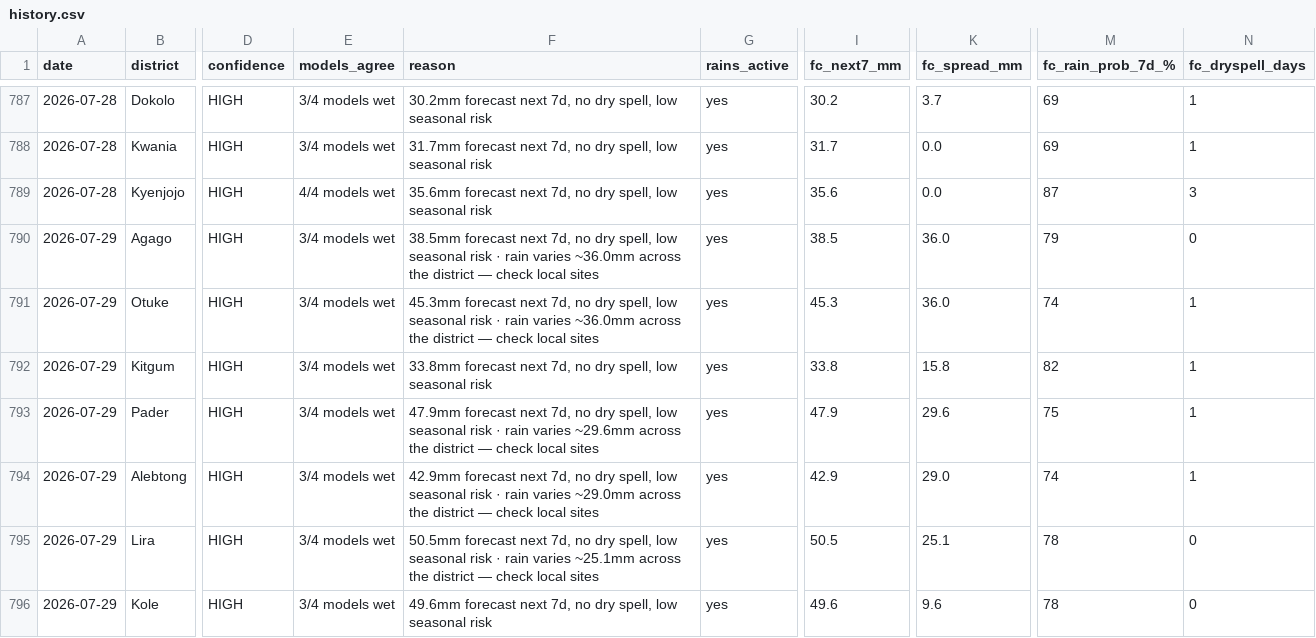
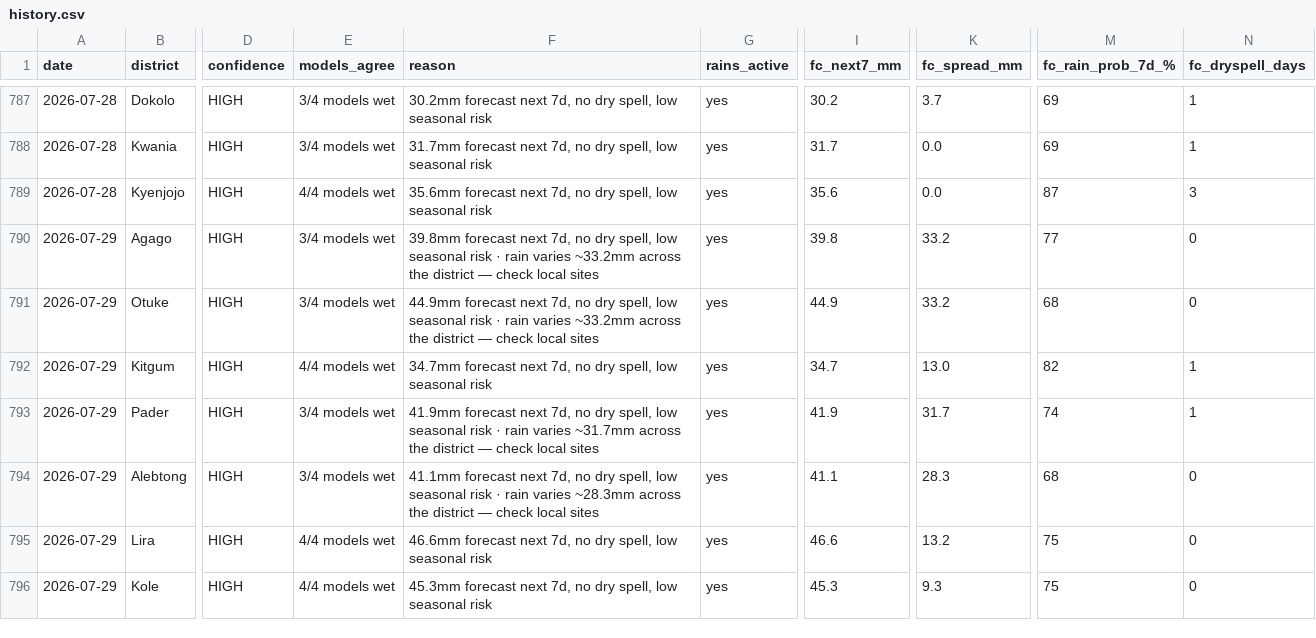
Before and after one commit to quinn-Uganda/planting-monitor, a CSV file: planting_monitor_out/history.csv, drawn as a sheet; only a part is shown, gaps mark what is left out; the diff covers the shown part only; the diff names each change by its address in the sheet, - before the commit and + after, or states it on an @@ line.

```diff
--- a/planting_monitor_out/history.csv
+++ b/planting_monitor_out/history.csv
-F790 (reason): 38.5mm forecast next 7d, no dry spell, low seasonal risk · rain varies ~36.0mm across the…
+F790 (reason): 39.8mm forecast next 7d, no dry spell, low seasonal risk · rain varies ~33.2mm across the…
-I790 (fc_next7_mm): 38.5
+I790 (fc_next7_mm): 39.8
-K790:K791 (fc_spread_mm): 36.0
+K790:K791 (fc_spread_mm): 33.2
-M790 (fc_rain_prob_7d_%): 79
+M790 (fc_rain_prob_7d_%): 77
-F791 (reason): 45.3mm forecast next 7d, no dry spell, low seasonal risk · rain varies ~36.0mm across the…
+F791 (reason): 44.9mm forecast next 7d, no dry spell, low seasonal risk · rain varies ~33.2mm across the…
-I791 (fc_next7_mm): 45.3
+I791 (fc_next7_mm): 44.9
-M791 (fc_rain_prob_7d_%): 74
+M791 (fc_rain_prob_7d_%): 68
-N791 (fc_dryspell_days): 1
+N791 (fc_dryspell_days): 0
-E792 (models_agree): 3/4 models wet
+E792 (models_agree): 4/4 models wet
-F792 (reason): 33.8mm forecast next…
+F792 (reason): 34.7mm forecast next…
-I792 (fc_next7_mm): 33.8
+I792 (fc_next7_mm): 34.7
-K792 (fc_spread_mm): 15.8
+K792 (fc_spread_mm): 13.0
-F793 (reason): 47.9mm forecast next 7d, no dry spell, low seasonal risk · rain varies ~29.6mm across the…
+F793 (reason): 41.9mm forecast next 7d, no dry spell, low seasonal risk · rain varies ~31.7mm across the…
-I793 (fc_next7_mm): 47.9
+I793 (fc_next7_mm): 41.9
-K793 (fc_spread_mm): 29.6
+K793 (fc_spread_mm): 31.7
-M793 (fc_rain_prob_7d_%): 75
+M793 (fc_rain_prob_7d_%): 74
-F794 (reason): 42.9mm forecast next 7d, no dry spell, low seasonal risk · rain varies ~29.0mm across the…
+F794 (reason): 41.1mm forecast next 7d, no dry spell, low seasonal risk · rain varies ~28.3mm across the…
-I794 (fc_next7_mm): 42.9
+I794 (fc_next7_mm): 41.1
-K794 (fc_spread_mm): 29.0
+K794 (fc_spread_mm): 28.3
-M794 (fc_rain_prob_7d_%): 74
+M794 (fc_rain_prob_7d_%): 68
-N794 (fc_dryspell_days): 1
+N794 (fc_dryspell_days): 0
-E795:E796 (models_agree): 3/4 models wet
+E795:E796 (models_agree): 4/4 models wet
-F795 (reason): 50.5mm forecast next 7d, no dry spell, low seasonal risk · rain varies ~25.1mm across the district — check local sites
+F795 (reason): 46.6mm forecast next 7d, no dry spell, low seasonal risk
-I795 (fc_next7_mm): 50.5
+I795 (fc_next7_mm): 46.6
-K795 (fc_spread_mm): 25.1
+K795 (fc_spread_mm): 13.2
-M795:M796 (fc_rain_prob_7d_%): 78
+M795:M796 (fc_rain_prob_7d_%): 75
-F796 (reason): 49.6mm forecast next…
+F796 (reason): 45.3mm forecast next…
-I796 (fc_next7_mm): 49.6
+I796 (fc_next7_mm): 45.3
-K796 (fc_spread_mm): 9.6
+K796 (fc_spread_mm): 9.3
```
Also changed, not shown: 64 edited cells elsewhere in this file, planting_monitor_out/status_today.csv, 4 other files.
